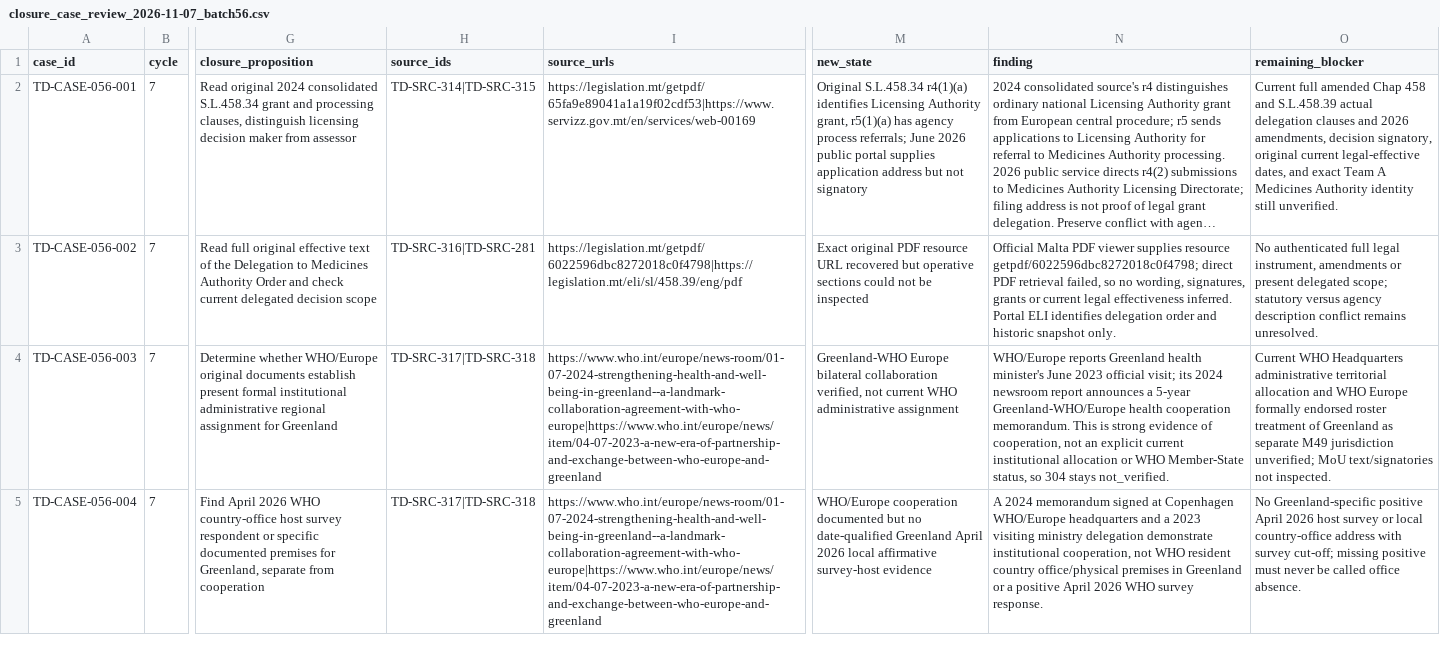
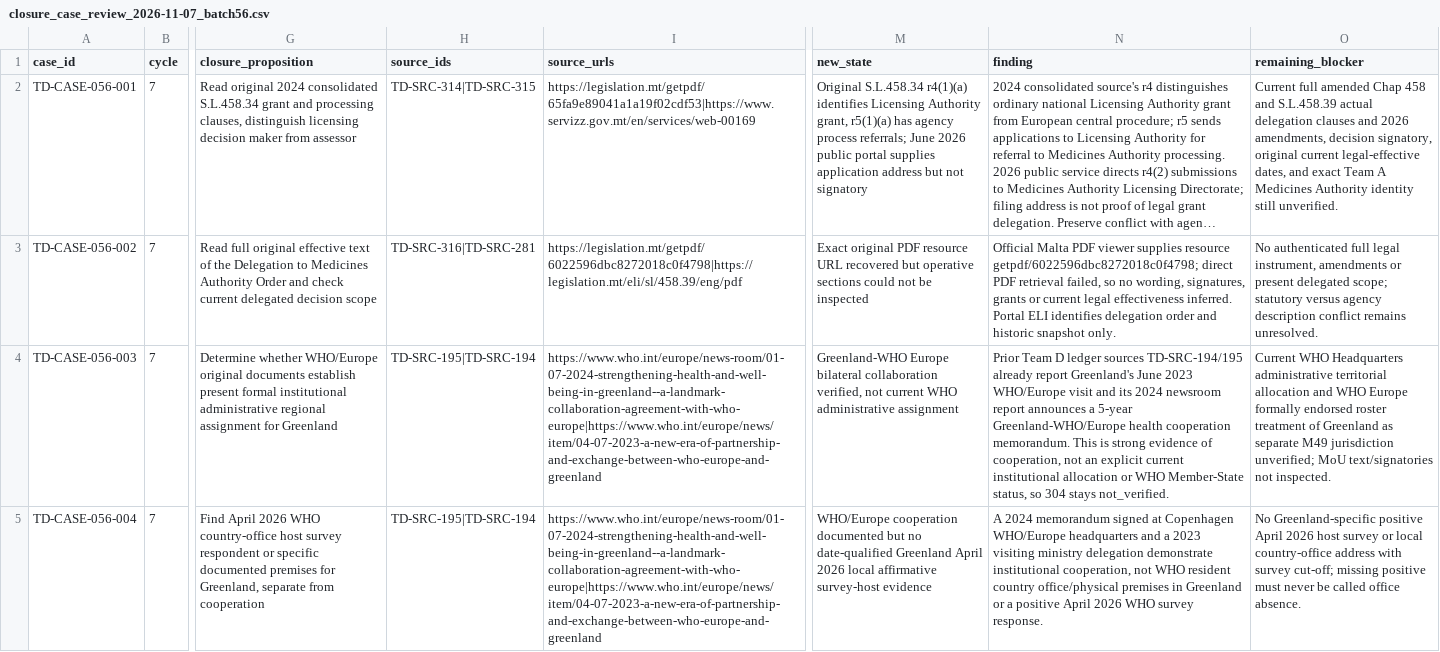
Before and after one commit to PortalHunter/Ethnicy-Based-Optimal-Weight, a CSV file: docs/atlas/handoffs/team-d/data/closure_case_review_2026-11-07_batch56.csv, drawn as a sheet; only a part is shown, gaps mark what is left out; long unchanged cells end in …; the diff names each change by its address in the sheet, - before the commit and + after, or states it on an @@ line.

Commit message:
research(team-d): reuse existing Greenland primary-source IDs instead of duplicating provenance

```diff
--- a/docs/atlas/handoffs/team-d/data/closure_case_review_2026-11-07_batch56.csv
+++ b/docs/atlas/handoffs/team-d/data/closure_case_review_2026-11-07_batch56.csv
-H4:H5 (source_ids): TD-SRC-317|TD-SRC-318
+H4:H5 (source_ids): TD-SRC-195|TD-SRC-194
-N4 (finding): WHO/Europe reports Greenland health minister's June 2023 official visit; its 2024…
+N4 (finding): Prior Team D ledger sources TD-SRC-194/195 already report Greenland's June 2023 WHO/Europe visit and its 2024…
```
